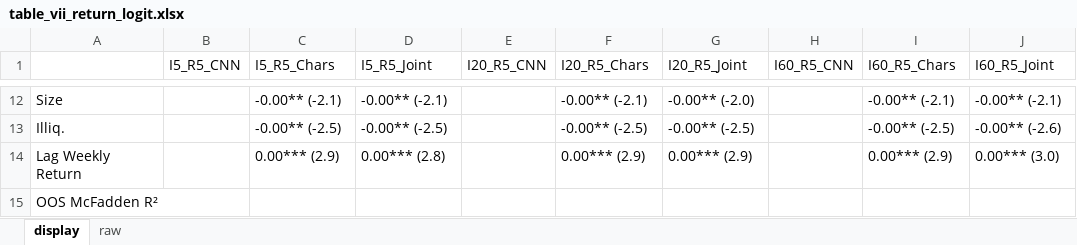
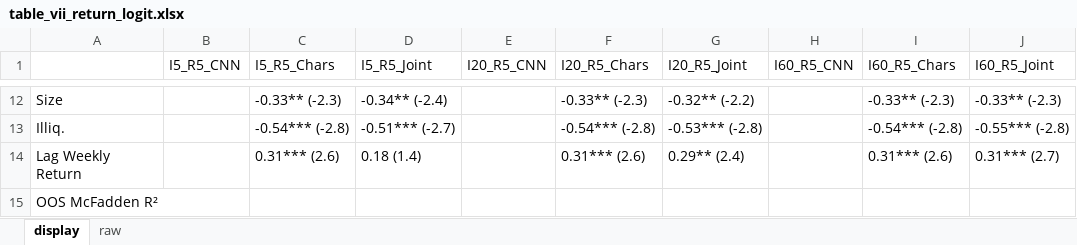
Before and after one commit to George-hardworking/rpt-re, an Excel workbook: outputs/05_benchmark_signals/tables_v_viii/cn/table_vii_return_logit.xlsx, sheet display, drawn as a sheet; only a part is shown, gaps mark what is left out; values as stored, in another font and other column widths than the file's, no borders; the diff covers the shown part only; the diff names each change by its address in the sheet, - before the commit and + after, or states it on an @@ line.

```diff
--- a/outputs/05_benchmark_signals/tables_v_viii/cn/table_vii_return_logit.xlsx (sheet display)
+++ b/outputs/05_benchmark_signals/tables_v_viii/cn/table_vii_return_logit.xlsx (sheet display)
-C12 (I5_R5_Chars): -0.00** (-2.1)
+C12 (I5_R5_Chars): -0.33** (-2.3)
-D12 (I5_R5_Joint): -0.00** (-2.1)
+D12 (I5_R5_Joint): -0.34** (-2.4)
-F12 (I20_R5_Chars): -0.00** (-2.1)
+F12 (I20_R5_Chars): -0.33** (-2.3)
-G12 (I20_R5_Joint): -0.00** (-2.0)
+G12 (I20_R5_Joint): -0.32** (-2.2)
-I12 (I60_R5_Chars): -0.00** (-2.1)
+I12 (I60_R5_Chars): -0.33** (-2.3)
-J12 (I60_R5_Joint): -0.00** (-2.1)
+J12 (I60_R5_Joint): -0.33** (-2.3)
-C13 (I5_R5_Chars): -0.00** (-2.5)
+C13 (I5_R5_Chars): -0.54*** (-2.8)
-D13 (I5_R5_Joint): -0.00** (-2.5)
+D13 (I5_R5_Joint): -0.51*** (-2.7)
-F13 (I20_R5_Chars): -0.00** (-2.5)
+F13 (I20_R5_Chars): -0.54*** (-2.8)
-G13 (I20_R5_Joint): -0.00** (-2.5)
+G13 (I20_R5_Joint): -0.53*** (-2.8)
-I13 (I60_R5_Chars): -0.00** (-2.5)
+I13 (I60_R5_Chars): -0.54*** (-2.8)
-J13 (I60_R5_Joint): -0.00** (-2.6)
+J13 (I60_R5_Joint): -0.55*** (-2.8)
-C14 (I5_R5_Chars): 0.00*** (2.9)
+C14 (I5_R5_Chars): 0.31*** (2.6)
-D14 (I5_R5_Joint): 0.00*** (2.8)
+D14 (I5_R5_Joint): 0.18 (1.4)
-F14 (I20_R5_Chars): 0.00*** (2.9)
+F14 (I20_R5_Chars): 0.31*** (2.6)
-G14 (I20_R5_Joint): 0.00*** (2.9)
+G14 (I20_R5_Joint): 0.29** (2.4)
-I14 (I60_R5_Chars): 0.00*** (2.9)
+I14 (I60_R5_Chars): 0.31*** (2.6)
-J14 (I60_R5_Joint): 0.00*** (3.0)
+J14 (I60_R5_Joint): 0.31*** (2.7)
```
Also changed, not shown: 60 edited cells elsewhere in this sheet, sheet raw, outputs/05_benchmark_signals/tables_v_viii/cn/table_vi_forecast_logit.xlsx, outputs/05_benchmark_signals/tables_v_viii/cn/table_viii_image_logit.xlsx, 6 other files.
